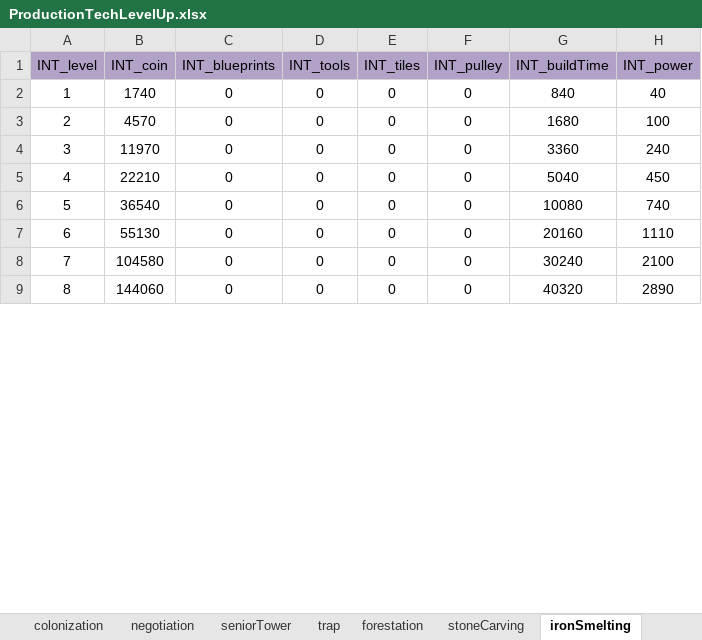
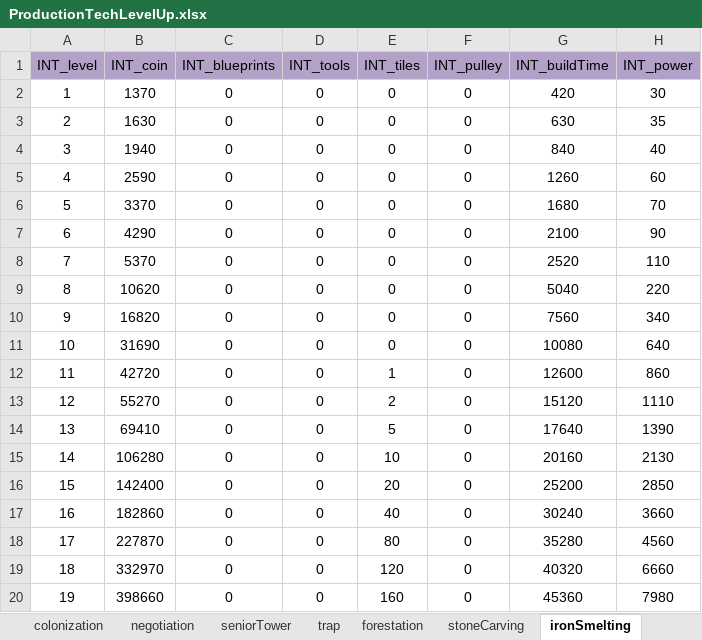
Before and after one commit to ModunZhang/kod_docs, an Excel workbook: datas/shared/ProductionTechLevelUp.xlsx, sheet ironSmelting, drawn as a sheet; only a part is shown; values as stored, in another font and other column widths than the file's, no borders; addresses are those after the commit; the diff covers the shown part only; the diff names each change by its address in the sheet, - before the commit and + after, or states it on an @@ line.

```diff
--- a/datas/shared/ProductionTechLevelUp.xlsx (sheet ironSmelting)
+++ b/datas/shared/ProductionTechLevelUp.xlsx (sheet ironSmelting)
+row 2: 1 | 1370 | 0 | 0 | 0 | 0 | 420 | 30
+row 3: 2 | 1630 | 0 | 0 | 0 | 0 | 630 | 35
@@ column A (INT_level) renumbered between rows 4 and 21 @@
-B4 (INT_coin): 1740
+B4 (INT_coin): 1940
+row 5: 4 | 2590 | 0 | 0 | 0 | 0 | 1260 | 60
-B6 (INT_coin): 4570
+B6 (INT_coin): 3370
-H6 (INT_power): 100
+H6 (INT_power): 70
-B7 (INT_coin): 11970
+B7 (INT_coin): 4290
-G7 (INT_buildTime): 3360
+G7 (INT_buildTime): 2100
-H7 (INT_power): 240
+H7 (INT_power): 90
+row 8: 7 | 5370 | 0 | 0 | 0 | 0 | 2520 | 110
-B9 (INT_coin): 22210
+B9 (INT_coin): 10620
-H9 (INT_power): 450
+H9 (INT_power): 220
+row 10: 9 | 16820 | 0 | 0 | 0 | 0 | 7560 | 340
-B11 (INT_coin): 36540
+B11 (INT_coin): 31690
-H11 (INT_power): 740
+H11 (INT_power): 640
+row 12: 11 | 42720 | 0 | 0 | 1 | 0 | 12600 | 860
-B13 (INT_coin): 55130
+B13 (INT_coin): 55270
-E13 (INT_tiles): 0
+E13 (INT_tiles): 2
-G13 (INT_buildTime): 20160
+G13 (INT_buildTime): 15120
+row 14: 13 | 69410 | 0 | 0 | 5 | 0 | 17640 | 1390
+row 15: 14 | 106280 | 0 | 0 | 10 | 0 | 20160 | 2130
+row 16: 15 | 142400 | 0 | 0 | 20 | 0 | 25200 | 2850
-B17 (INT_coin): 104580
+B17 (INT_coin): 182860
-E17 (INT_tiles): 0
+E17 (INT_tiles): 40
-H17 (INT_power): 2100
+H17 (INT_power): 3660
+row 18: 17 | 227870 | 0 | 0 | 80 | 0 | 35280 | 4560
-B19 (INT_coin): 144060
+B19 (INT_coin): 332970
-E19 (INT_tiles): 0
+E19 (INT_tiles): 120
-H19 (INT_power): 2890
+H19 (INT_power): 6660
+row 20: 19 | 398660 | 0 | 0 | 160 | 0 | 45360 | 7980
```
Also changed, not shown: 10 added rows, 6 removed rows and 3 edited cells elsewhere in this sheet, sheet hideout, sheet sketching, sheet cropResearch, sheet stoneCarving, sheet rescueTent, sheet logistics, 11 more sheets, datas/shared/AllianceInitData.xlsx, datas/shared/Errors.xlsx, 3 other files.
